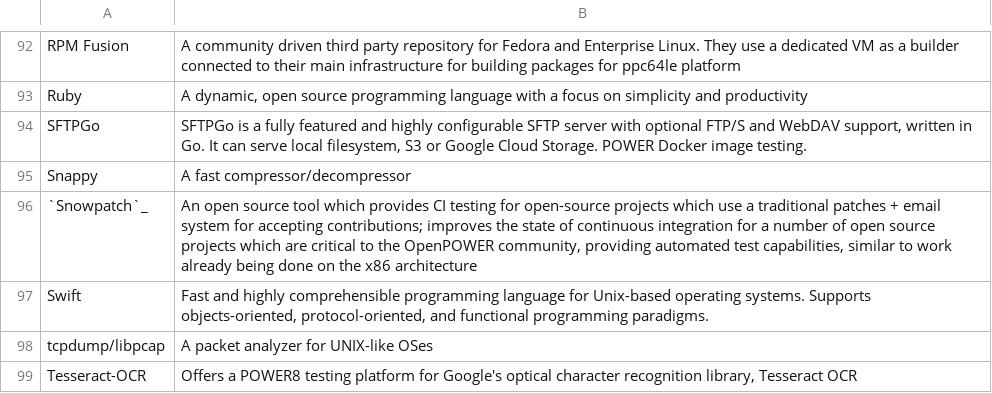
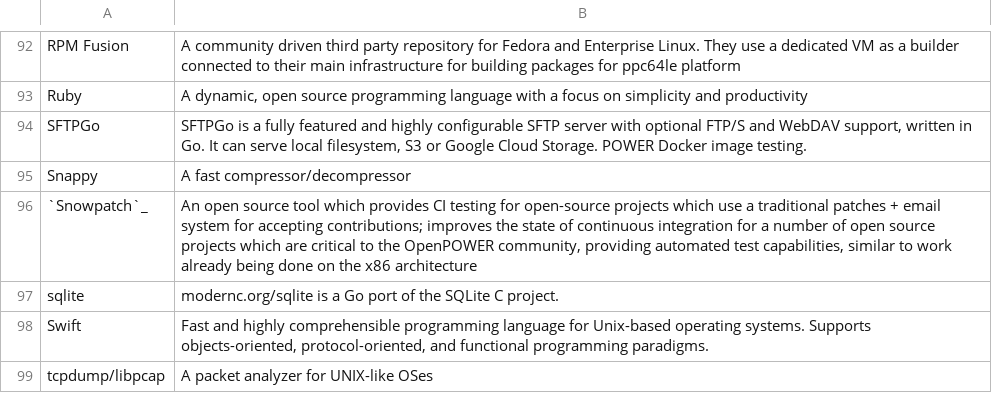
Before and after one commit to osuosl/osuosl-pelican, a CSV file: content/services/csv/powerdev_open_source_projects.csv, drawn as a sheet; only a part is shown, gaps mark what is left out; the shorter side is filled out with more unchanged rows; the diff names each change by its address in the sheet, - before the commit and + after, or states it on an @@ line.

Commit message:
added sqlite

```diff
--- a/content/services/csv/powerdev_open_source_projects.csv
+++ b/content/services/csv/powerdev_open_source_projects.csv
+row 97: sqlite | modernc.org/sqlite is a Go port of the SQLite C project.
```
Also changed, not shown: 1 other file.
